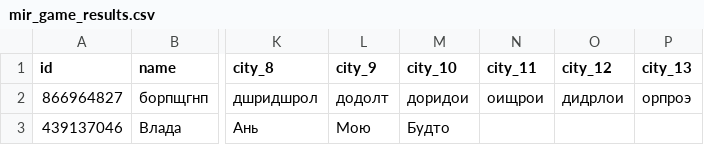
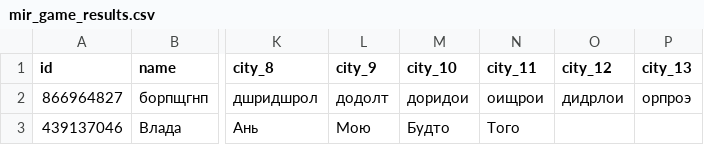
Before and after one commit to muzredmaksimov-dot/MIR_GAME, a CSV file: mir_game_results.csv, drawn as a sheet; only a part is shown, gaps mark what is left out; the diff names each change by its address in the sheet, - before the commit and + after, or states it on an @@ line.

Commit message:
update results

```diff
--- a/mir_game_results.csv
+++ b/mir_game_results.csv
-N3 (city_11): (empty)
+N3 (city_11): Того
```
